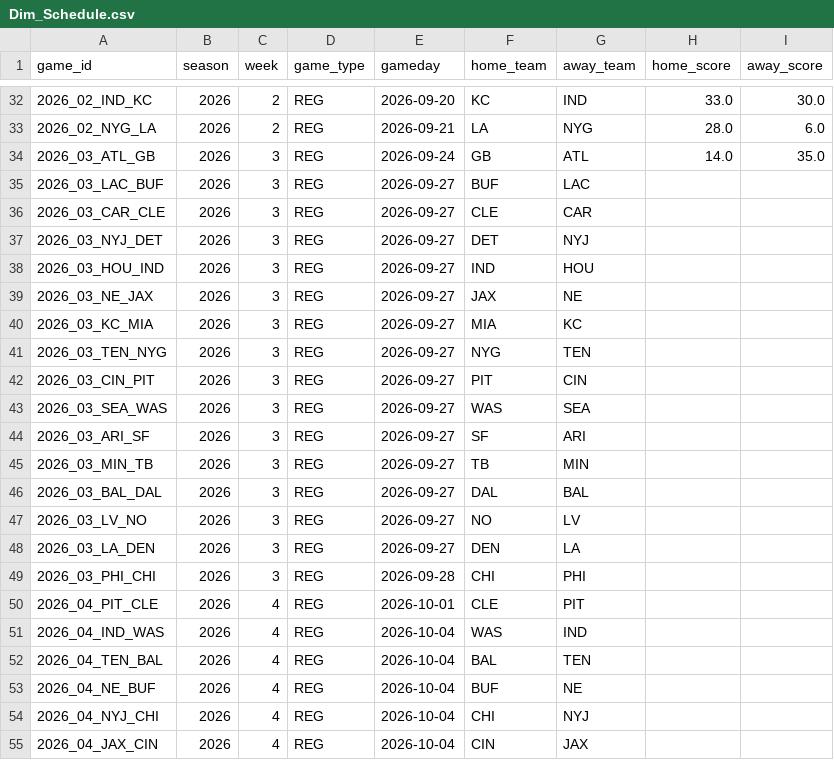
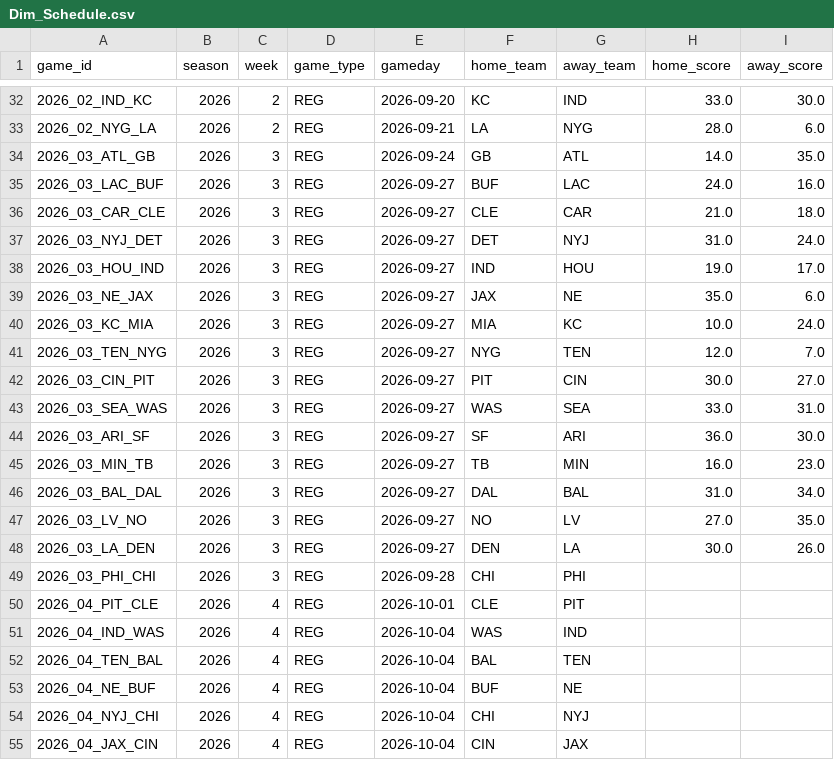
Before and after one commit to jacobbrooksbox15/NFL_STATS_DATA, a CSV file: data/Dim_Schedule.csv, drawn as a sheet; only a part is shown, gaps mark what is left out.

```diff
--- a/data/Dim_Schedule.csv
+++ b/data/Dim_Schedule.csv
@@ -34,16 +34,16 @@ game_id,season,week,game_type,gameday,home_team,away_team,home_score,away_score
 2026_03_ATL_GB,2026,3,REG,2026-09-24,GB,ATL,14.0,35.0
-2026_03_LAC_BUF,2026,3,REG,2026-09-27,BUF,LAC,,
-2026_03_CAR_CLE,2026,3,REG,2026-09-27,CLE,CAR,,
-2026_03_NYJ_DET,2026,3,REG,2026-09-27,DET,NYJ,,
-2026_03_HOU_IND,2026,3,REG,2026-09-27,IND,HOU,,
-2026_03_NE_JAX,2026,3,REG,2026-09-27,JAX,NE,,
-2026_03_KC_MIA,2026,3,REG,2026-09-27,MIA,KC,,
-2026_03_TEN_NYG,2026,3,REG,2026-09-27,NYG,TEN,,
-2026_03_CIN_PIT,2026,3,REG,2026-09-27,PIT,CIN,,
-2026_03_SEA_WAS,2026,3,REG,2026-09-27,WAS,SEA,,
-2026_03_ARI_SF,2026,3,REG,2026-09-27,SF,ARI,,
-2026_03_MIN_TB,2026,3,REG,2026-09-27,TB,MIN,,
-2026_03_BAL_DAL,2026,3,REG,2026-09-27,DAL,BAL,,
-2026_03_LV_NO,2026,3,REG,2026-09-27,NO,LV,,
-2026_03_LA_DEN,2026,3,REG,2026-09-27,DEN,LA,,
+2026_03_LAC_BUF,2026,3,REG,2026-09-27,BUF,LAC,24.0,16.0
+2026_03_CAR_CLE,2026,3,REG,2026-09-27,CLE,CAR,21.0,18.0
+2026_03_NYJ_DET,2026,3,REG,2026-09-27,DET,NYJ,31.0,24.0
+2026_03_HOU_IND,2026,3,REG,2026-09-27,IND,HOU,19.0,17.0
+2026_03_NE_JAX,2026,3,REG,2026-09-27,JAX,NE,35.0,6.0
+2026_03_KC_MIA,2026,3,REG,2026-09-27,MIA,KC,10.0,24.0
+2026_03_TEN_NYG,2026,3,REG,2026-09-27,NYG,TEN,12.0,7.0
+2026_03_CIN_PIT,2026,3,REG,2026-09-27,PIT,CIN,30.0,27.0
+2026_03_SEA_WAS,2026,3,REG,2026-09-27,WAS,SEA,33.0,31.0
+2026_03_ARI_SF,2026,3,REG,2026-09-27,SF,ARI,36.0,30.0
+2026_03_MIN_TB,2026,3,REG,2026-09-27,TB,MIN,16.0,23.0
+2026_03_BAL_DAL,2026,3,REG,2026-09-27,DAL,BAL,31.0,34.0
+2026_03_LV_NO,2026,3,REG,2026-09-27,NO,LV,27.0,35.0
+2026_03_LA_DEN,2026,3,REG,2026-09-27,DEN,LA,30.0,26.0
 2026_03_PHI_CHI,2026,3,REG,2026-09-28,CHI,PHI,,
```
Also changed, not shown: data/Dim_Player.csv, 2 other files.
